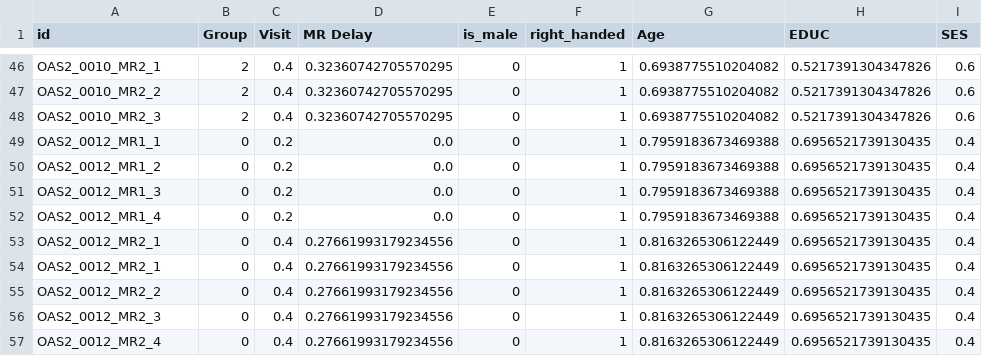
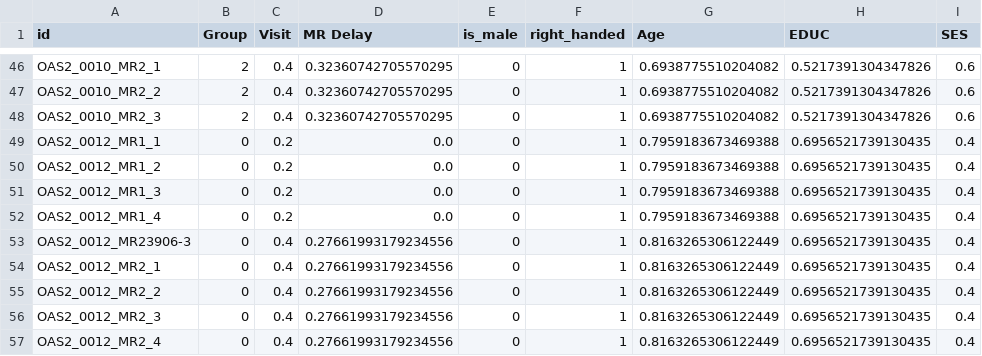
Before and after one commit to PaulKMandal/vfl-alzheimer, a CSV file: examples/data/oasis2/oasis2.csv, drawn as a sheet; only a part is shown, gaps mark what is left out; the diff names each change by its address in the sheet, - before the commit and + after, or states it on an @@ line.

```diff
--- a/examples/data/oasis2/oasis2.csv
+++ b/examples/data/oasis2/oasis2.csv
-A53 (id): OAS2_0012_MR2_1
+A53 (id): OAS2_0012_MR23906-3
```
Also changed, not shown: 1 other file.
